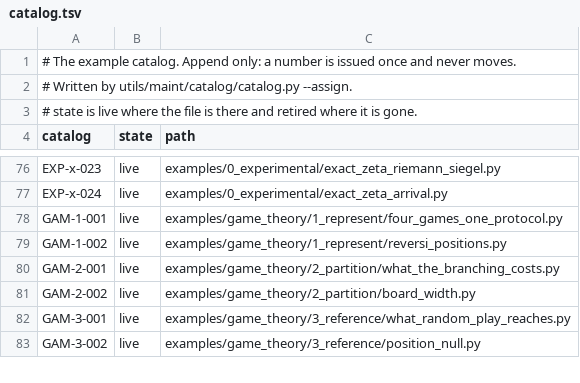
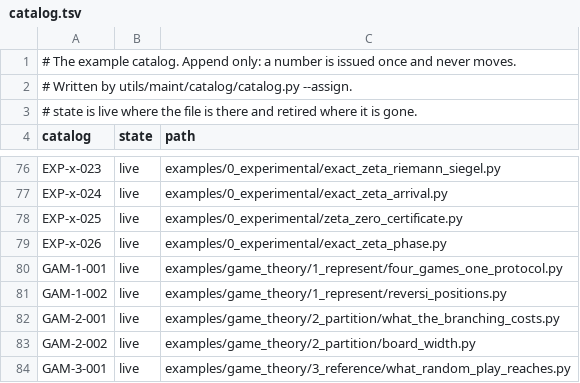
Before and after one commit to dstroy0/anchor_sift, a TSV file: utils/maint/catalog/catalog.tsv, drawn as a sheet; only a part is shown, gaps mark what is left out; the shorter side is filled out with more unchanged rows.

Commit message:
Certify each counted zero in one pass as Proth gives a prime, and read the zeta phase finer than its sign reader by evenly spaced jitter

```diff
--- a/utils/maint/catalog/catalog.tsv
+++ b/utils/maint/catalog/catalog.tsv
@@ -77,2 +77,4 @@ EXP-x-023	live	examples/0_experimental/exact_zeta_riemann_siegel.py
 EXP-x-024	live	examples/0_experimental/exact_zeta_arrival.py
+EXP-x-025	live	examples/0_experimental/zeta_zero_certificate.py
+EXP-x-026	live	examples/0_experimental/exact_zeta_phase.py
 GAM-1-001	live	examples/game_theory/1_represent/four_games_one_protocol.py
```
Also changed, not shown: 4 other files.
